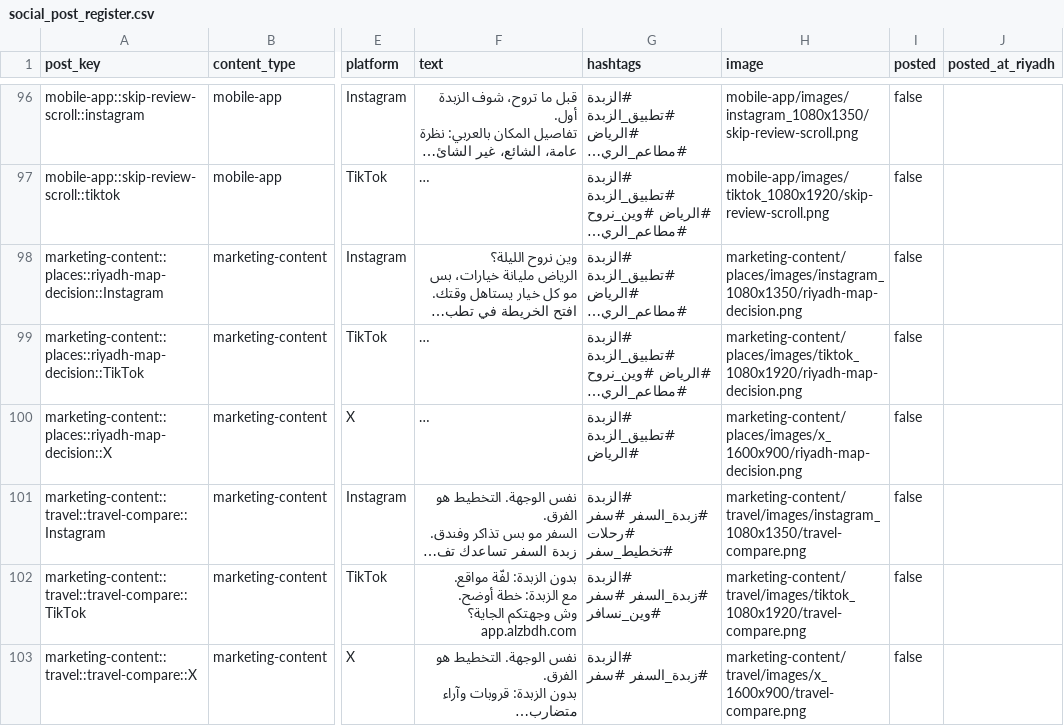
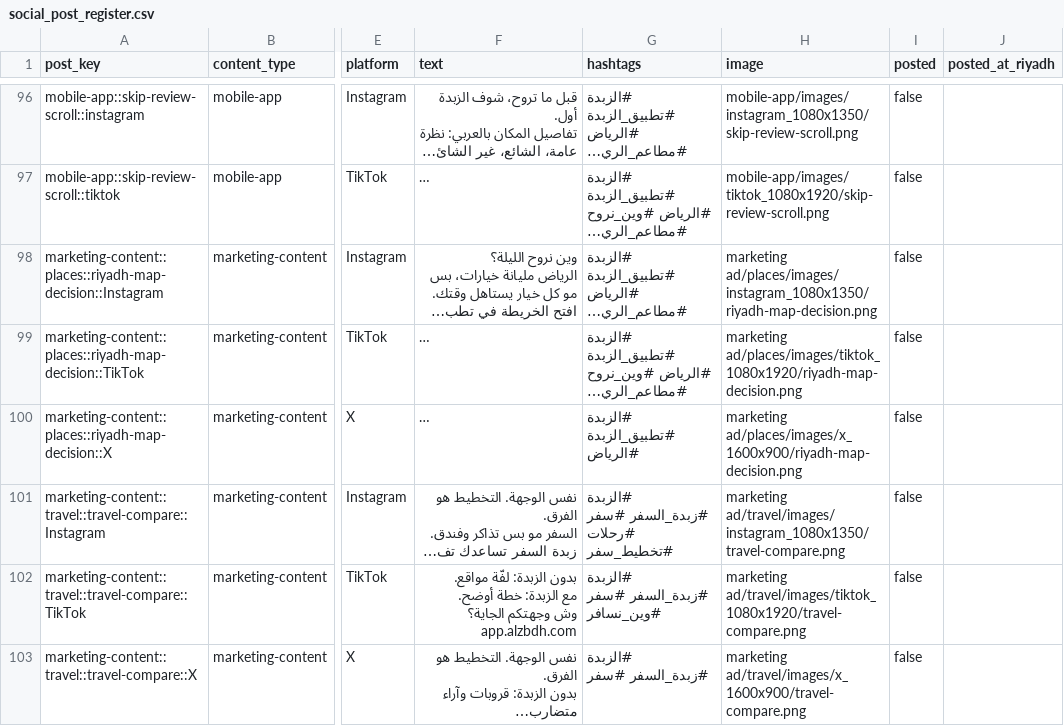
Before and after one commit to mohammedhalosaimi/AlzbdhMarketing, a CSV file: content/social_post_register.csv, drawn as a sheet; only a part is shown, gaps mark what is left out; long unchanged cells end in …; the diff covers the shown part only; the diff names each change by its address in the sheet, - before the commit and + after, or states it on an @@ line.

Commit message:
Refresh marketing ad assets

```diff
--- a/content/social_post_register.csv
+++ b/content/social_post_register.csv
-H98 (image): marketing-content/places/images/instagram_1080x1350/riyadh-map-decision.png
+H98 (image): marketing ad/places/images/instagram_1080x1350/riyadh-map-decision.png
-H99 (image): marketing-content/places/images/tiktok_1080x1920/riyadh-map-decision.png
+H99 (image): marketing ad/places/images/tiktok_1080x1920/riyadh-map-decision.png
-H100 (image): marketing-content/places/images/x_1600x900/riyadh-map-decision.png
+H100 (image): marketing ad/places/images/x_1600x900/riyadh-map-decision.png
-H101 (image): marketing-content/travel/images/instagram_1080x1350/travel-compare.png
+H101 (image): marketing ad/travel/images/instagram_1080x1350/travel-compare.png
-H102 (image): marketing-content/travel/images/tiktok_1080x1920/travel-compare.png
+H102 (image): marketing ad/travel/images/tiktok_1080x1920/travel-compare.png
-H103 (image): marketing-content/travel/images/x_1600x900/travel-compare.png
+H103 (image): marketing ad/travel/images/x_1600x900/travel-compare.png
```
Also changed, not shown: 30 edited cells elsewhere in this file, content/two-week-batch/2026-06-22_to_2026-07-05/plan.csv, 36 other files.
